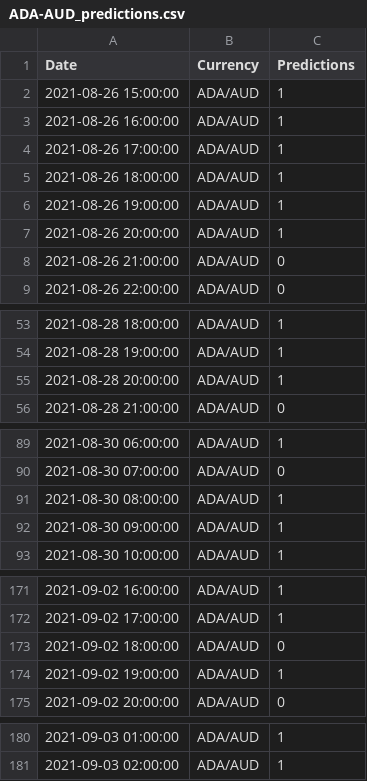
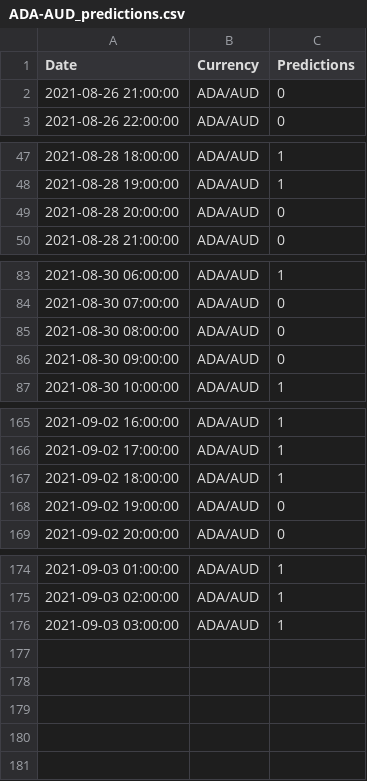
Before and after one commit to HemangLunagaria/project_2_ml_trading, a CSV file: Data_ML_models_training/Resources/ADA-AUD_predictions.csv, drawn as a sheet; only a part is shown, gaps mark what is left out; the diff covers the shown part only.

```diff
--- a/Data_ML_models_training/Resources/ADA-AUD_predictions.csv
+++ b/Data_ML_models_training/Resources/ADA-AUD_predictions.csv
@@ -1,8 +1,2 @@
 Date,Currency,Predictions
-2021-08-26 15:00:00,ADA/AUD,1
-2021-08-26 16:00:00,ADA/AUD,1
-2021-08-26 17:00:00,ADA/AUD,1
-2021-08-26 18:00:00,ADA/AUD,1
-2021-08-26 19:00:00,ADA/AUD,1
-2021-08-26 20:00:00,ADA/AUD,1
 2021-08-26 21:00:00,ADA/AUD,0
@@ -54,3 +48,3 @@ Date,Currency,Predictions
 2021-08-28 19:00:00,ADA/AUD,1
-2021-08-28 20:00:00,ADA/AUD,1
+2021-08-28 20:00:00,ADA/AUD,0
 2021-08-28 21:00:00,ADA/AUD,0
@@ -90,4 +84,4 @@ Date,Currency,Predictions
 2021-08-30 07:00:00,ADA/AUD,0
-2021-08-30 08:00:00,ADA/AUD,1
-2021-08-30 09:00:00,ADA/AUD,1
+2021-08-30 08:00:00,ADA/AUD,0
+2021-08-30 09:00:00,ADA/AUD,0
 2021-08-30 10:00:00,ADA/AUD,1
@@ -172,4 +166,4 @@ Date,Currency,Predictions
 2021-09-02 17:00:00,ADA/AUD,1
-2021-09-02 18:00:00,ADA/AUD,0
-2021-09-02 19:00:00,ADA/AUD,1
+2021-09-02 18:00:00,ADA/AUD,1
+2021-09-02 19:00:00,ADA/AUD,0
 2021-09-02 20:00:00,ADA/AUD,0
@@ -181 +175,2 @@ Date,Currency,Predictions
 2021-09-03 02:00:00,ADA/AUD,1
+2021-09-03 03:00:00,ADA/AUD,1
```
Also changed, not shown: 2 edited cells elsewhere in this file, Data_ML_models_training/Resources/BCH-AUD_predictions.csv, Data_ML_models_training/Resources/BTC-AUD_predictions.csv, 12 other files.
